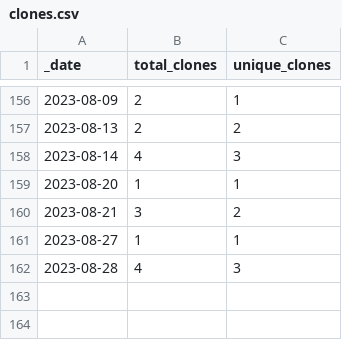
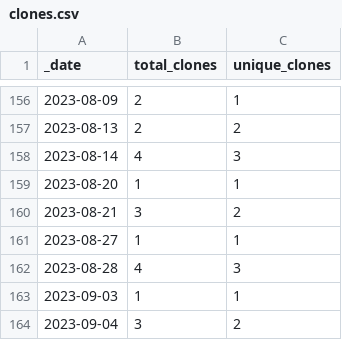
Before and after one commit to roberts-farm-of-ideas/11, a CSV file: traffic/clones.csv, drawn as a sheet; only a part is shown, gaps mark what is left out; the diff names each change by its address in the sheet, - before the commit and + after, or states it on an @@ line.

Commit message:
GitHub traffic

```diff
--- a/traffic/clones.csv
+++ b/traffic/clones.csv
+row 163: 2023-09-03 | 1 | 1
+row 164: 2023-09-04 | 3 | 2
```
Also changed, not shown: 1 other file.
